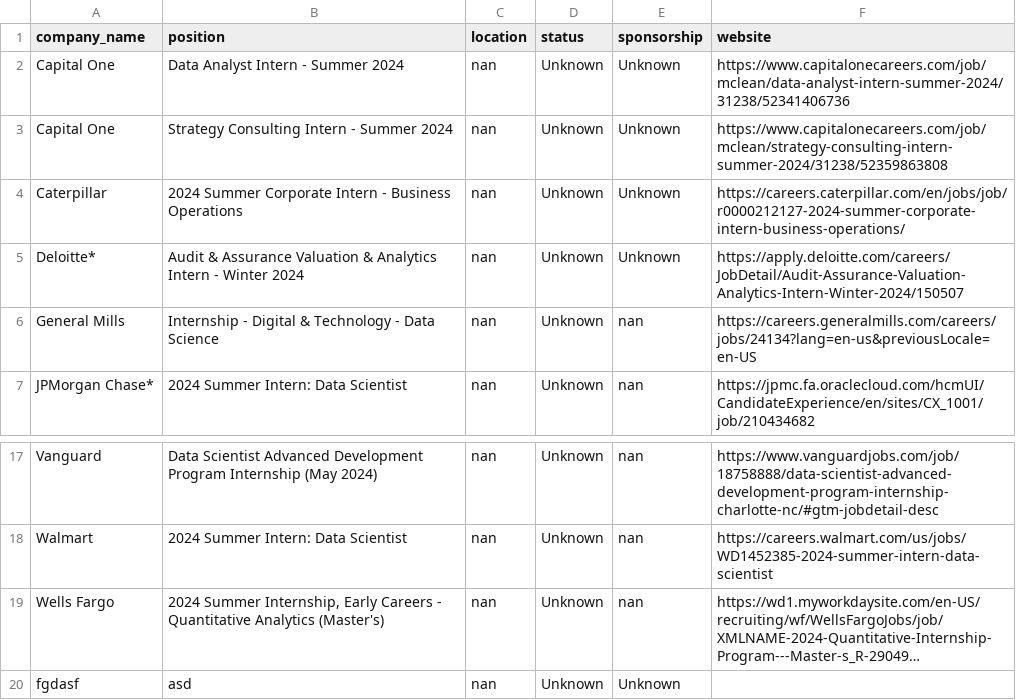
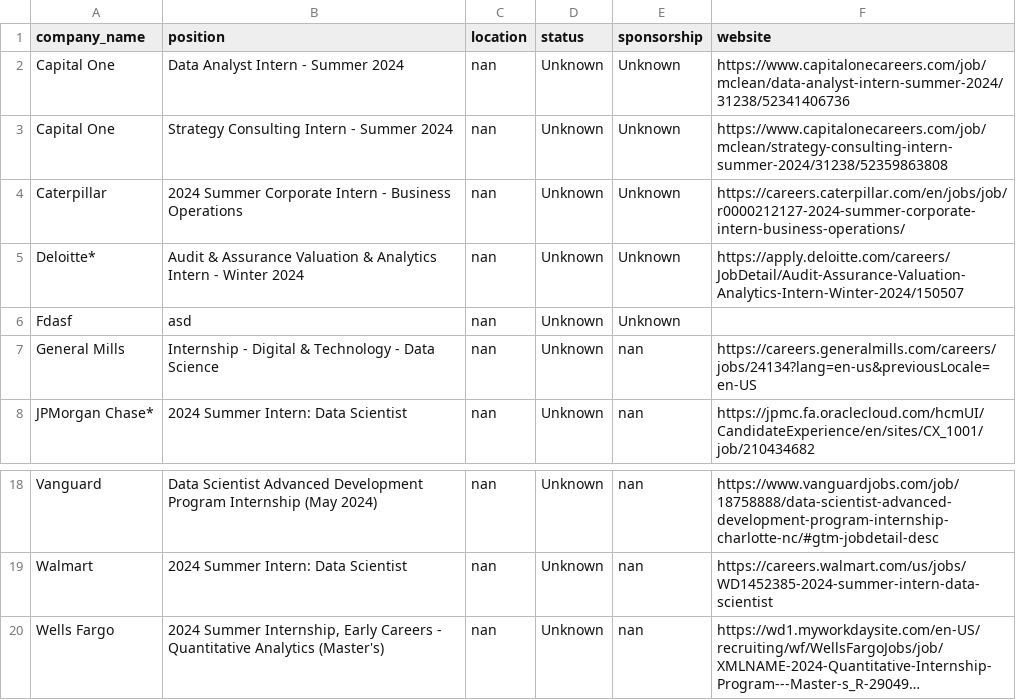
Before and after one commit to zcpisme/Application_tracer_personal, a CSV file: backup.csv, drawn as a sheet; only a part is shown, gaps mark what is left out; long unchanged cells end in …; removed rows and columns are numbered as before the commit, all else as after; the diff names each change by its address in the sheet, - before the commit and + after, or states it on an @@ line.

```diff
--- a/backup.csv
+++ b/backup.csv
+row 6: Fdasf | asd | nan | Unknown | Unknown
-row 20: fgdasf | asd | nan | Unknown | Unknown
```
Also changed, not shown: 1 other file.
